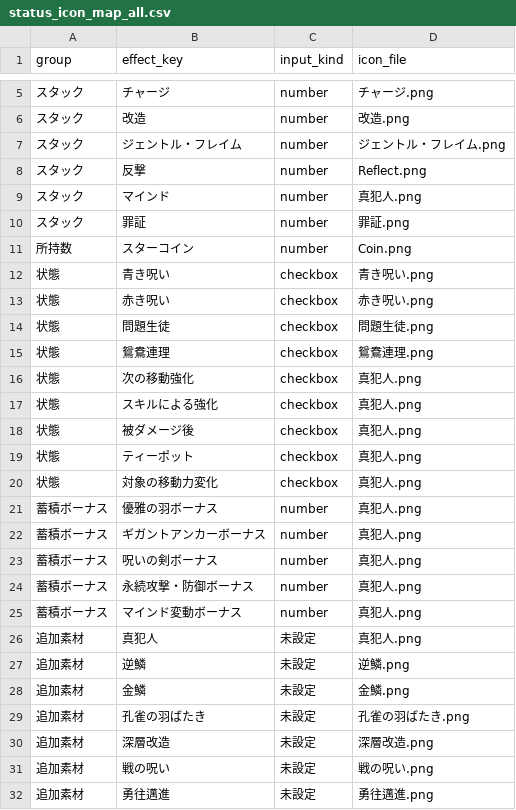
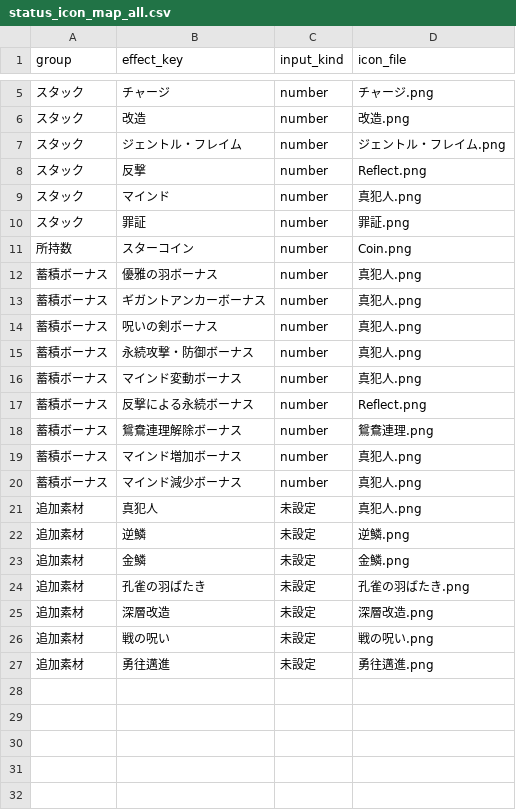
Before and after one commit to Kanoton/damage-calculator, a CSV file: csv/status_icon_map_all.csv, drawn as a sheet; only a part is shown, gaps mark what is left out; removed rows and columns are numbered as before the commit, all else as after; the diff names each change by its address in the sheet, - before the commit and + after, or states it on an @@ line.

Commit message:
Read numeric status icons from CSV and remove state icon rows

```diff
--- a/csv/status_icon_map_all.csv
+++ b/csv/status_icon_map_all.csv
-row 12: 状態 | 青き呪い | checkbox | 青き呪い.png
-row 13: 状態 | 赤き呪い | checkbox | 赤き呪い.png
-row 14: 状態 | 問題生徒 | checkbox | 問題生徒.png
-row 15: 状態 | 鴛鴦連理 | checkbox | 鴛鴦連理.png
-row 16: 状態 | 次の移動強化 | checkbox | 真犯人.png
-row 17: 状態 | スキルによる強化 | checkbox | 真犯人.png
-row 18: 状態 | 被ダメージ後 | checkbox | 真犯人.png
-row 19: 状態 | ティーポット | checkbox | 真犯人.png
-row 20: 状態 | 対象の移動力変化 | checkbox | 真犯人.png
+row 17: 蓄積ボーナス | 反撃による永続ボーナス | number | Reflect.png
+row 18: 蓄積ボーナス | 鴛鴦連理解除ボーナス | number | 鴛鴦連理.png
+row 19: 蓄積ボーナス | マインド増加ボーナス | number | 真犯人.png
+row 20: 蓄積ボーナス | マインド減少ボーナス | number | 真犯人.png
```
Also changed, not shown: 1 other file.
